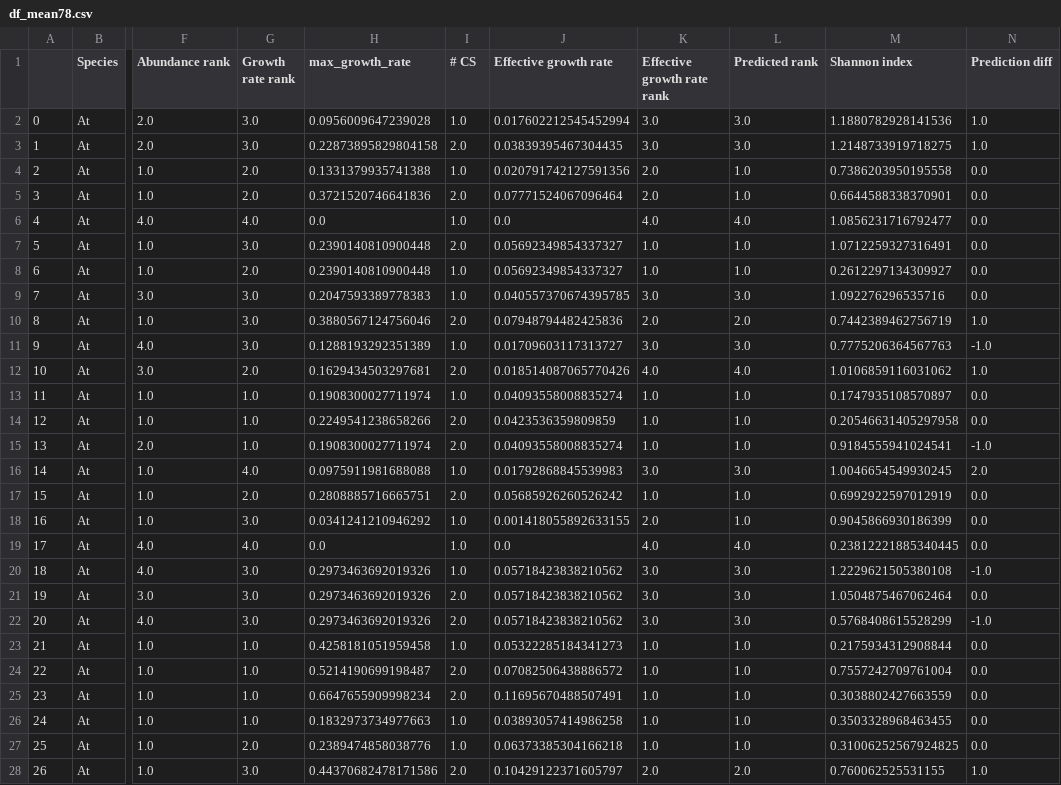
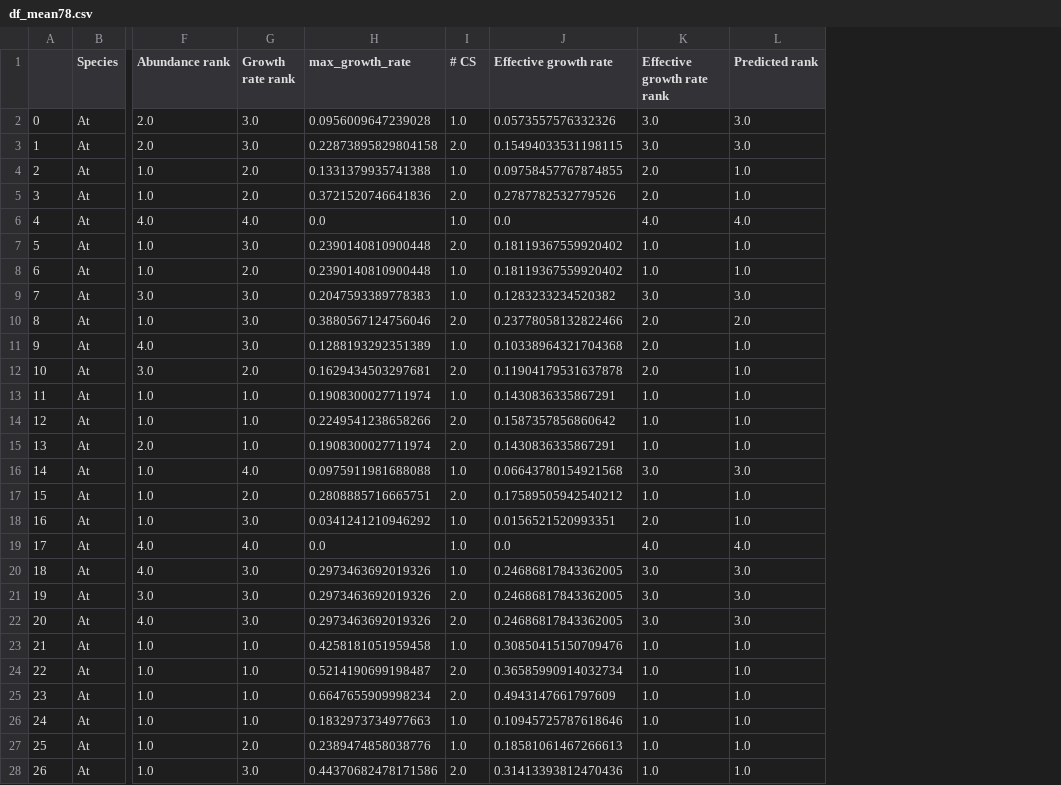
Before and after one commit to sulheim/coexistence, a CSV file: data/2_first_community_assembly/df_mean78.csv, drawn as a sheet; only a part is shown, gaps mark what is left out; the diff covers the shown part only; the diff names each change by its address in the sheet, - before the commit and + after, or states it on an @@ line.

```diff
--- a/data/2_first_community_assembly/df_mean78.csv
+++ b/data/2_first_community_assembly/df_mean78.csv
-column M (Shannon index), rows 2-28: 1.1880782928141536 | 1.2148733919718275 | 0.7386203950195558 | 0.6644588338370901 | 1.0856231716792477 | 1.0712259327316491 | 0.2612297134309927 | 1.092276296535716 | 0.7442389462756719 | 0.7775206364567763 | 1.0106859116031062 | 0.1747935108570897 | 0.20546631405297958 | 0.9184555941024541 | 1.0046654549930245 | 0.6992922597012919 | 0.9045866930186399 | 0.23812221885340445 | 1.2229621505380108 | 1.0504875467062464 | 0.5768408615528299 | 0.2175934312908844 | 0.7557242709761004 | 0.3038802427663559 | 0.3503328968463455 | 0.31006252567924825 | 0.760062525531155
-column N (Prediction diff), rows 2-28: 1.0 | 1.0 | 0.0 | 0.0 | 0.0 | 0.0 | 0.0 | 0.0 | 1.0 | -1.0 | 1.0 | 0.0 | 0.0 | -1.0 | 2.0 | 0.0 | 0.0 | 0.0 | -1.0 | 0.0 | -1.0 | 0.0 | 0.0 | 0.0 | 0.0 | 0.0 | 1.0
-J2 (Effective growth rate): 0.017602212545452994
+J2 (Effective growth rate): 0.0573557576332326
-J3 (Effective growth rate): 0.03839395467304435
+J3 (Effective growth rate): 0.15494033531198115
-J4 (Effective growth rate): 0.020791742127591356
+J4 (Effective growth rate): 0.09758457767874855
-J5 (Effective growth rate): 0.07771524067096464
+J5 (Effective growth rate): 0.2787782532779526
-J7:J8 (Effective growth rate): 0.05692349854337327
+J7:J8 (Effective growth rate): 0.18119367559920402
-J9 (Effective growth rate): 0.040557370674395785
+J9 (Effective growth rate): 0.1283233234520382
-J10 (Effective growth rate): 0.07948794482425836
+J10 (Effective growth rate): 0.23778058132822466
-J11 (Effective growth rate): 0.01709603117313727
+J11 (Effective growth rate): 0.10338964321704368
-K11 (Effective growth rate rank): 3.0
+K11 (Effective growth rate rank): 2.0
-L11 (Predicted rank): 3.0
+L11 (Predicted rank): 1.0
-J12 (Effective growth rate): 0.018514087065770426
+J12 (Effective growth rate): 0.11904179531637878
-K12 (Effective growth rate rank): 4.0
+K12 (Effective growth rate rank): 2.0
-L12 (Predicted rank): 4.0
+L12 (Predicted rank): 1.0
-J13 (Effective growth rate): 0.04093558008835274
+J13 (Effective growth rate): 0.1430836335867291
-J14 (Effective growth rate): 0.0423536359809859
+J14 (Effective growth rate): 0.1587357856860642
-J15 (Effective growth rate): 0.04093558008835274
+J15 (Effective growth rate): 0.1430836335867291
-J16 (Effective growth rate): 0.01792868845539983
+J16 (Effective growth rate): 0.06643780154921568
-J17 (Effective growth rate): 0.05685926260526242
+J17 (Effective growth rate): 0.17589505942540212
-J18 (Effective growth rate): 0.001418055892633155
+J18 (Effective growth rate): 0.0156521520993351
-J20:J22 (Effective growth rate): 0.05718423838210562
+J20:J22 (Effective growth rate): 0.24686817843362005
-J23 (Effective growth rate): 0.05322285184341273
+J23 (Effective growth rate): 0.30850415150709476
-J24 (Effective growth rate): 0.07082506438886572
+J24 (Effective growth rate): 0.36585990914032734
-J25 (Effective growth rate): 0.11695670488507491
+J25 (Effective growth rate): 0.4943147661797609
-J26 (Effective growth rate): 0.03893057414986258
+J26 (Effective growth rate): 0.10945725787618646
-J27 (Effective growth rate): 0.06373385304166218
+J27 (Effective growth rate): 0.18581061467266613
-J28 (Effective growth rate): 0.10429122371605797
+J28 (Effective growth rate): 0.31413393812470436
-K28 (Effective growth rate rank): 2.0
+K28 (Effective growth rate rank): 1.0
-L28 (Predicted rank): 2.0
+L28 (Predicted rank): 1.0
```
Also changed, not shown: 118 edited cells elsewhere in this file, data/5_interactions/all_interactions_cfus_with_stats.csv, 5 other files.
